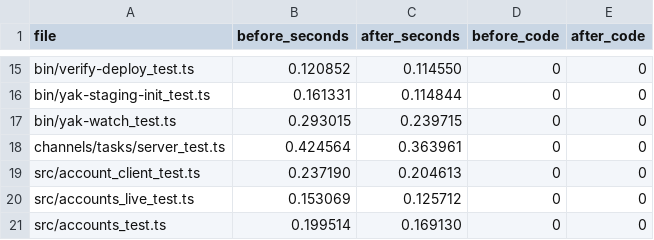
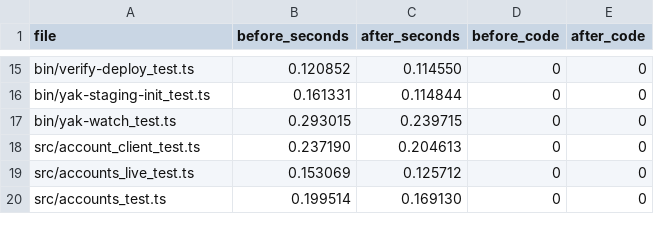
Before and after one commit to yak-sh/yak, a CSV file: bench/test-37421-files.csv, drawn as a sheet; only a part is shown, gaps mark what is left out; the diff names each change by its address in the sheet, - before the commit and + after, or states it on an @@ line.

```diff
--- a/bench/test-37421-files.csv
+++ b/bench/test-37421-files.csv
-row 18: channels/tasks/server_test.ts | 0.424564 | 0.363961 | 0 | 0
```
